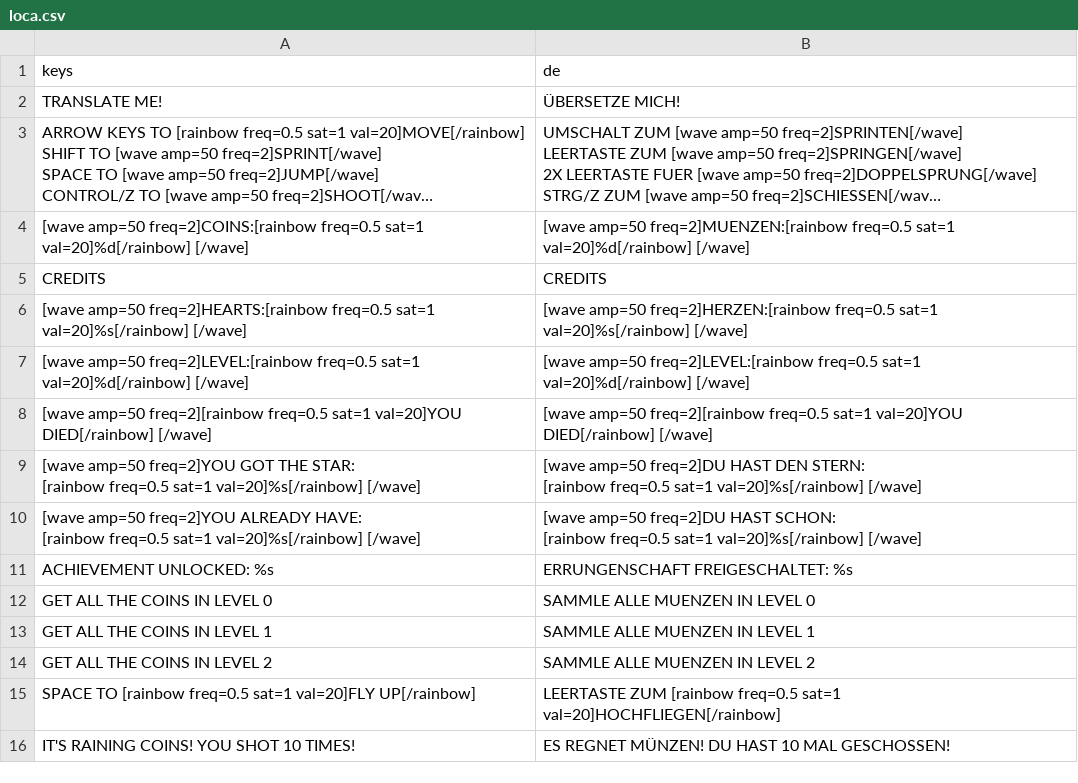
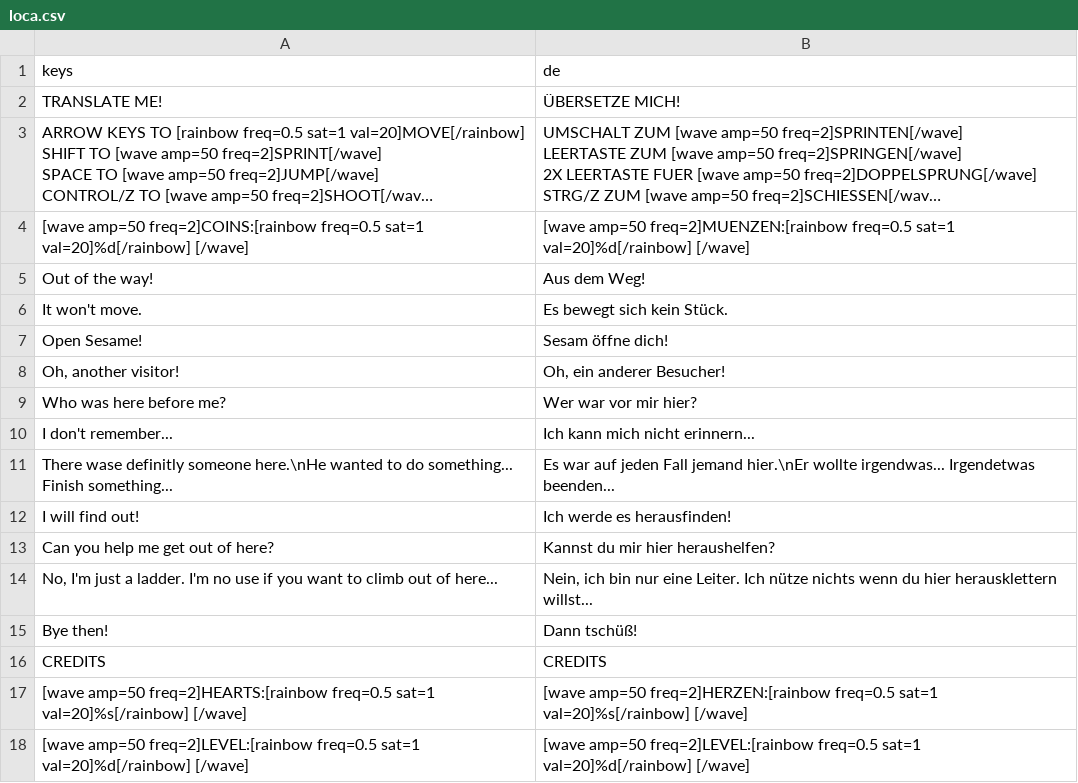
Before and after one commit to a-little-org-called-mario/a-little-game-called-mario, a CSV file: localization/loca.csv, drawn as a sheet; only a part is shown; the shorter side is filled out with more unchanged rows; long unchanged cells end in …; the diff names each change by its address in the sheet, - before the commit and + after, or states it on an @@ line.

```diff
--- a/localization/loca.csv
+++ b/localization/loca.csv
+row 5: Out of the way! | Aus dem Weg!
+row 6: It won't move. | Es bewegt sich kein Stück.
+row 7: Open Sesame! | Sesam öffne dich!
+row 8: Oh, another visitor! | Oh, ein anderer Besucher!
+row 9: Who was here before me? | Wer war vor mir hier?
+row 10: I don't remember... | Ich kann mich nicht erinnern...
+row 11: There wase definitly someone here.\nHe wanted to do something... Finish something... | Es war auf jeden Fall jemand hier.\nEr wollte irgendwas... Irgendetwas beenden...
+row 12: I will find out! | Ich werde es herausfinden!
+row 13: Can you help me get out of here? | Kannst du mir hier heraushelfen?
+row 14: No, I'm just a ladder. I'm no use if you want to climb out of here... | Nein, ich bin nur eine Leiter. Ich nütze nichts wenn du hier herausklettern willst...
+row 15: Bye then! | Dann tschüß!
```
Also changed, not shown: 16 other files.
